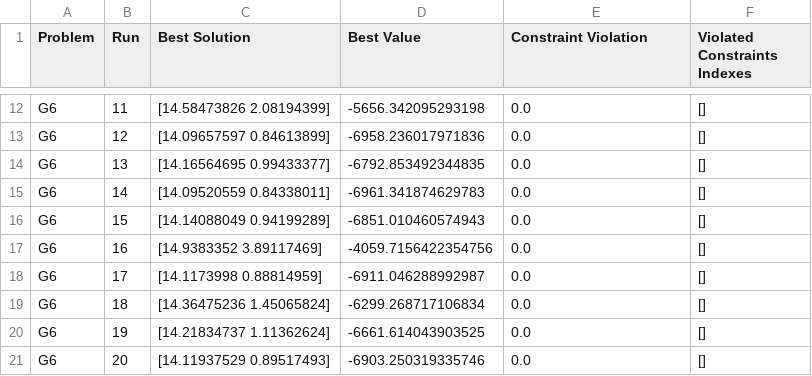
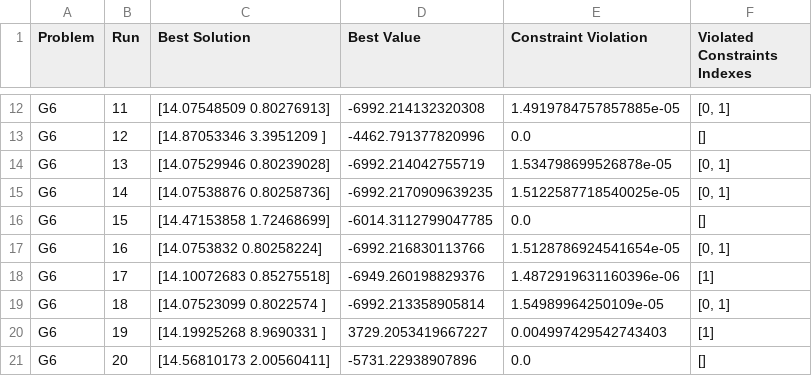
Before and after one commit to e-Rivers/CS5048_EvolutionaryAlgorithms, a CSV file: HMWK_3/results_de_constrained/G6_results.csv, drawn as a sheet; only a part is shown, gaps mark what is left out; the diff covers the shown part only; the diff names each change by its address in the sheet, - before the commit and + after, or states it on an @@ line.

```diff
--- a/HMWK_3/results_de_constrained/G6_results.csv
+++ b/HMWK_3/results_de_constrained/G6_results.csv
-C12 (Best Solution): [14.58473826 2.08194399]
+C12 (Best Solution): [14.07548509 0.80276913]
-D12 (Best Value): -5656.342095293198
+D12 (Best Value): -6992.214132320308
-E12 (Constraint Violation): 0.0
+E12 (Constraint Violation): 1.4919784757857885e-05
-F12 (Violated Constraints Indexes): []
+F12 (Violated Constraints Indexes): [0, 1]
-C13 (Best Solution): [14.09657597 0.84613899]
+C13 (Best Solution): [14.87053346 3.3951209 ]
-D13 (Best Value): -6958.236017971836
+D13 (Best Value): -4462.791377820996
-C14 (Best Solution): [14.16564695 0.99433377]
+C14 (Best Solution): [14.07529946 0.80239028]
-D14 (Best Value): -6792.853492344835
+D14 (Best Value): -6992.214042755719
-E14 (Constraint Violation): 0.0
+E14 (Constraint Violation): 1.534798699526878e-05
-F14:F15 (Violated Constraints Indexes): []
+F14:F15 (Violated Constraints Indexes): [0, 1]
-C15 (Best Solution): [14.09520559 0.84338011]
+C15 (Best Solution): [14.07538876 0.80258736]
-D15 (Best Value): -6961.341874629783
+D15 (Best Value): -6992.2170909639235
-E15 (Constraint Violation): 0.0
+E15 (Constraint Violation): 1.5122587718540025e-05
-C16 (Best Solution): [14.14088049 0.94199289]
+C16 (Best Solution): [14.47153858 1.72468699]
-D16 (Best Value): -6851.010460574943
+D16 (Best Value): -6014.3112799047785
-C17 (Best Solution): [14.9383352 3.89117469]
+C17 (Best Solution): [14.0753832 0.80258224]
-D17 (Best Value): -4059.7156422354756
+D17 (Best Value): -6992.216830113766
-E17 (Constraint Violation): 0.0
+E17 (Constraint Violation): 1.5128786924541654e-05
-F17 (Violated Constraints Indexes): []
+F17 (Violated Constraints Indexes): [0, 1]
-C18 (Best Solution): [14.1173998 0.88814959]
+C18 (Best Solution): [14.10072683 0.85275518]
-D18 (Best Value): -6911.046288992987
+D18 (Best Value): -6949.260198829376
-E18 (Constraint Violation): 0.0
+E18 (Constraint Violation): 1.4872919631160396e-06
-F18 (Violated Constraints Indexes): []
+F18 (Violated Constraints Indexes): [1]
-C19 (Best Solution): [14.36475236 1.45065824]
+C19 (Best Solution): [14.07523099 0.8022574 ]
-D19 (Best Value): -6299.268717106834
+D19 (Best Value): -6992.213358905814
-E19 (Constraint Violation): 0.0
+E19 (Constraint Violation): 1.54989964250109e-05
-F19 (Violated Constraints Indexes): []
+F19 (Violated Constraints Indexes): [0, 1]
-C20 (Best Solution): [14.21834737 1.11362624]
+C20 (Best Solution): [14.19925268 8.9690331 ]
-D20 (Best Value): -6661.614043903525
+D20 (Best Value): 3729.2053419667227
-E20 (Constraint Violation): 0.0
+E20 (Constraint Violation): 0.004997429542743403
-F20 (Violated Constraints Indexes): []
+F20 (Violated Constraints Indexes): [1]
-C21 (Best Solution): [14.11937529 0.89517493]
+C21 (Best Solution): [14.56810173 2.00560411]
-D21 (Best Value): -6903.250319335746
+D21 (Best Value): -5731.22938907896
```
Also changed, not shown: 64 edited cells elsewhere in this file, HMWK_3/results_de_constrained/G1_results.csv, HMWK_3/results_de_constrained/G4_results.csv, 6 other files.
